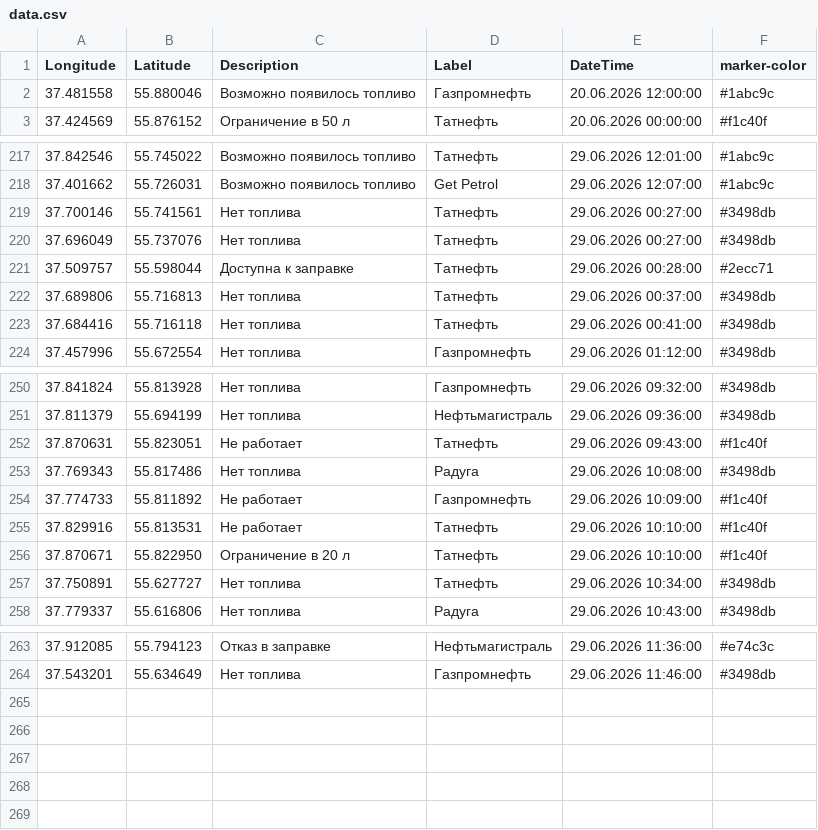
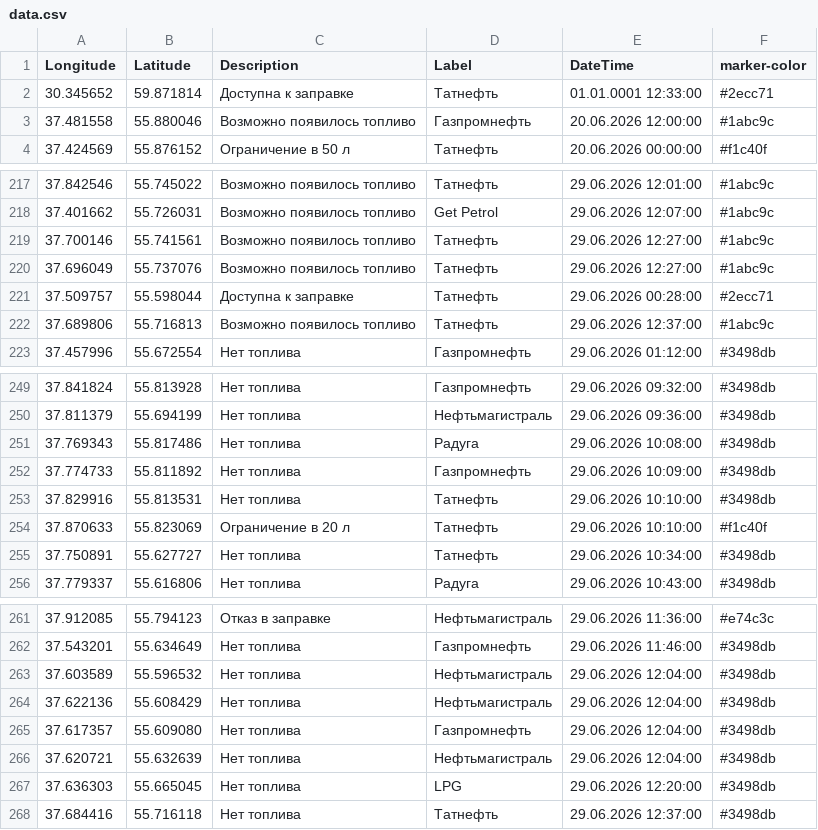
Before and after one commit to ProilKarpenko/Proil_AZS, a CSV file: data.csv, drawn as a sheet; only a part is shown, gaps mark what is left out; the diff covers the shown part only.

Commit message:
Автоматическое обновление

```diff
--- a/data.csv
+++ b/data.csv
@@ -1,2 +1,3 @@
 Longitude;Latitude;Description;Label;DateTime;marker-color
+30.345652;59.871814;Доступна к заправке;Татнефть ;01.01.0001 12:33:00;#2ecc71
 37.481558;55.880046;Возможно появилось топливо;Газпромнефть;20.06.2026 12:00:00;#1abc9c
@@ -218,7 +218,6 @@ Longitude;Latitude;Description;Label;DateTime;marker-color
 37.401662;55.726031;Возможно появилось топливо;Get Petrol;29.06.2026 12:07:00;#1abc9c
-37.700146;55.741561;Нет топлива;Татнефть;29.06.2026 00:27:00;#3498db
-37.696049;55.737076;Нет топлива;Татнефть;29.06.2026 00:27:00;#3498db
+37.700146;55.741561;Возможно появилось топливо;Татнефть;29.06.2026 12:27:00;#1abc9c
+37.696049;55.737076;Возможно появилось топливо;Татнефть;29.06.2026 12:27:00;#1abc9c
 37.509757;55.598044;Доступна к заправке;Татнефть;29.06.2026 00:28:00;#2ecc71
-37.689806;55.716813;Нет топлива;Татнефть;29.06.2026 00:37:00;#3498db
-37.684416;55.716118;Нет топлива;Татнефть;29.06.2026 00:41:00;#3498db
+37.689806;55.716813;Возможно появилось топливо;Татнефть;29.06.2026 12:37:00;#1abc9c
 37.457996;55.672554;Нет топлива;Газпромнефть ;29.06.2026 01:12:00;#3498db
@@ -251,7 +250,6 @@ Longitude;Latitude;Description;Label;DateTime;marker-color
 37.811379;55.694199;Нет топлива;Нефтьмагистраль;29.06.2026 09:36:00;#3498db
-37.870631;55.823051;Не работает;Татнефть;29.06.2026 09:43:00;#f1c40f
 37.769343;55.817486;Нет топлива;Радуга;29.06.2026 10:08:00;#3498db
-37.774733;55.811892;Не работает;Газпромнефть ;29.06.2026 10:09:00;#f1c40f
-37.829916;55.813531;Не работает;Татнефть ;29.06.2026 10:10:00;#f1c40f
-37.870671;55.822950;Ограничение в 20 л ;Татнефть ;29.06.2026 10:10:00;#f1c40f
+37.774733;55.811892;Нет топлива;Газпромнефть ;29.06.2026 10:09:00;#3498db
+37.829916;55.813531;Нет топлива;Татнефть ;29.06.2026 10:10:00;#3498db
+37.870633;55.823069;Ограничение в 20 л ;Татнефть ;29.06.2026 10:10:00;#f1c40f
 37.750891;55.627727;Нет топлива;Татнефть ;29.06.2026 10:34:00;#3498db
@@ -264 +262,7 @@ Longitude;Latitude;Description;Label;DateTime;marker-color
 37.543201;55.634649;Нет топлива;Газпромнефть ;29.06.2026 11:46:00;#3498db
+37.603589;55.596532;Нет топлива;Нефтьмагистраль;29.06.2026 12:04:00;#3498db
+37.622136;55.608429;Нет топлива;Нефтьмагистраль;29.06.2026 12:04:00;#3498db
+37.617357;55.609080;Нет топлива;Газпромнефть ;29.06.2026 12:04:00;#3498db
+37.620721;55.632639;Нет топлива;Нефтьмагистраль;29.06.2026 12:04:00;#3498db
+37.636303;55.665045;Нет топлива;LPG;29.06.2026 12:20:00;#3498db
+37.684416;55.716118;Нет топлива;Татнефть ;29.06.2026 12:37:00;#3498db
```
Also changed, not shown: 1 added row and 2 removed rows elsewhere in this file.
